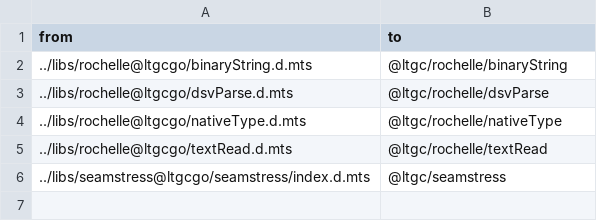
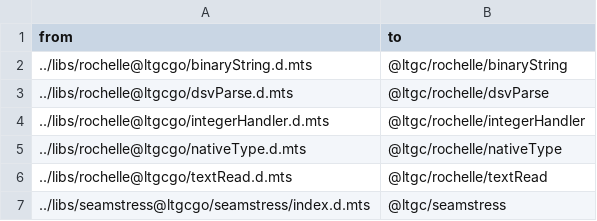
Before and after one commit to ltgcgo/octavia, a TSV file: conf/depGraph.tsv, drawn as a sheet.

```diff
--- a/conf/depGraph.tsv
+++ b/conf/depGraph.tsv
@@ -3,2 +3,3 @@ from	to
 ../libs/rochelle@ltgcgo/dsvParse.d.mts	@ltgc/rochelle/dsvParse
+../libs/rochelle@ltgcgo/integerHandler.d.mts	@ltgc/rochelle/integerHandler
 ../libs/rochelle@ltgcgo/nativeType.d.mts	@ltgc/rochelle/nativeType
```
Also changed, not shown: 1 other file.
